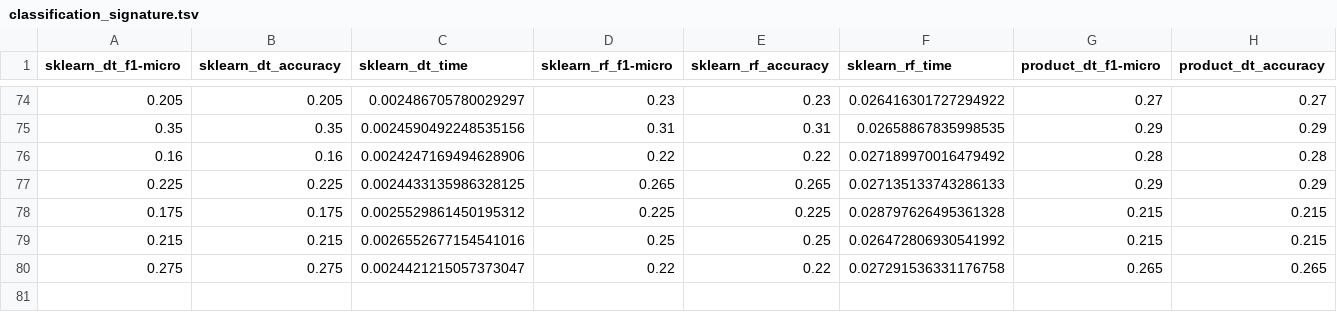
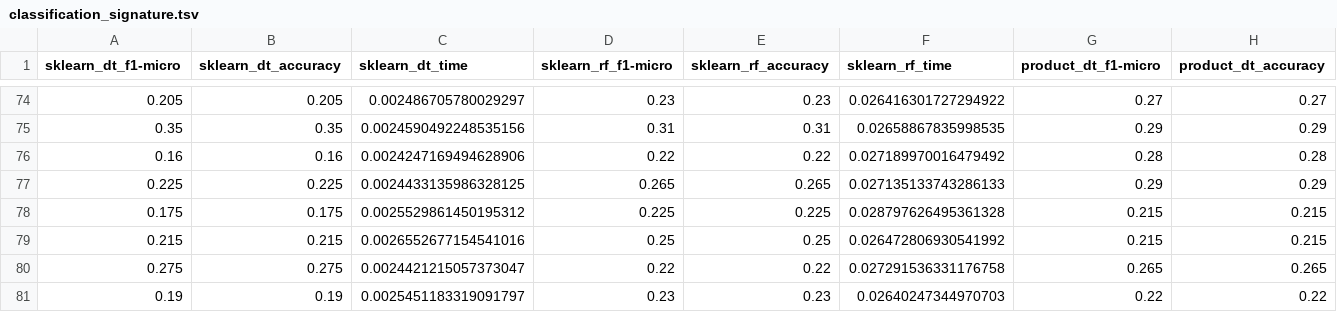
Before and after one commit to dydact/manify, a TSV file: data/results_icml/classification_signature.tsv, drawn as a sheet; only a part is shown, gaps mark what is left out; rows hold the shown columns only; the diff names each change by its address in the sheet, - before the commit and + after, or states it on an @@ line.

```diff
--- a/data/results_icml/classification_signature.tsv
+++ b/data/results_icml/classification_signature.tsv
+row 81: 0.19 | 0.19 | 0.0025451183319091797 | 0.23 | 0.23 | 0.02640247344970703 | 0.22 | 0.22
```
Also changed, not shown: 1 other file.
